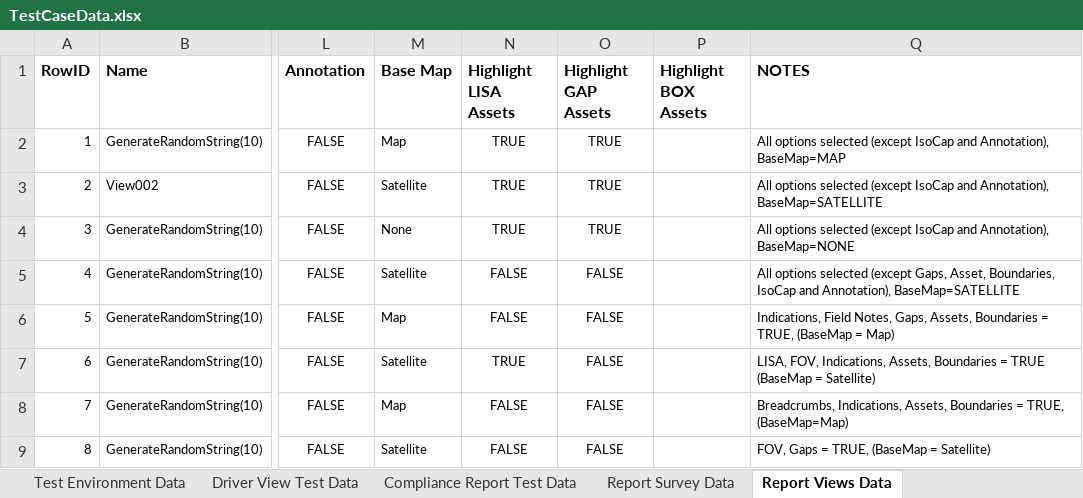
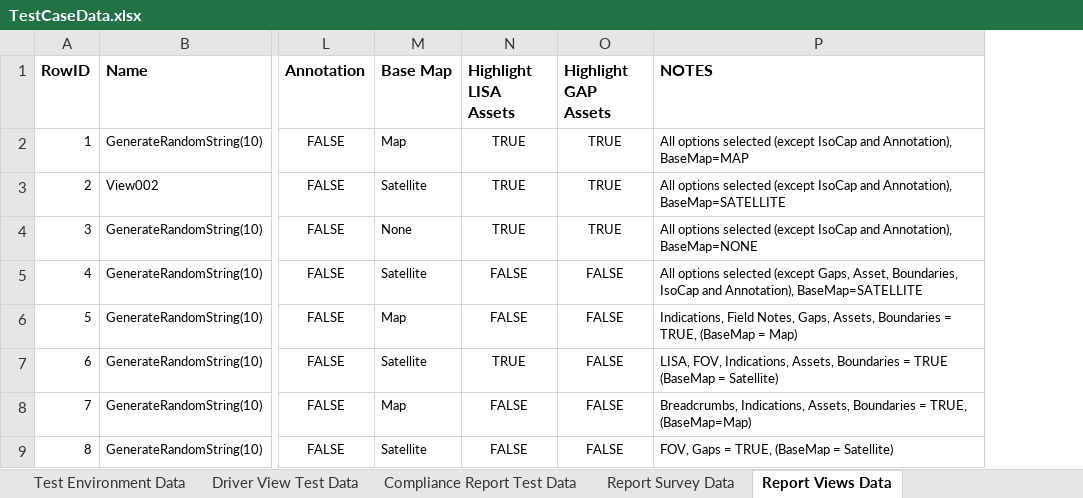
Before and after one commit to SXiang/JUnitWebTest, an Excel workbook: selenium-wd/data/TestCaseData.xlsx, sheet Report Views Data, drawn as a sheet; only a part is shown, gaps mark what is left out; values as stored, in another font and other column widths than the file's, no borders; the diff names each change by its address in the sheet, - before the commit and + after, or states it on an @@ line.

Commit message:
updates to TestCaseData and TestCases xlsx

```diff
--- a/selenium-wd/data/TestCaseData.xlsx (sheet Report Views Data)
+++ b/selenium-wd/data/TestCaseData.xlsx (sheet Report Views Data)
-column P (Highlight BOX Assets), empty
```
Also changed, not shown: sheet Customer Licensed Features, sheet Test Environment Data, sheet Customers, sheet Users, selenium-wd/data/TestCases.xlsx.
